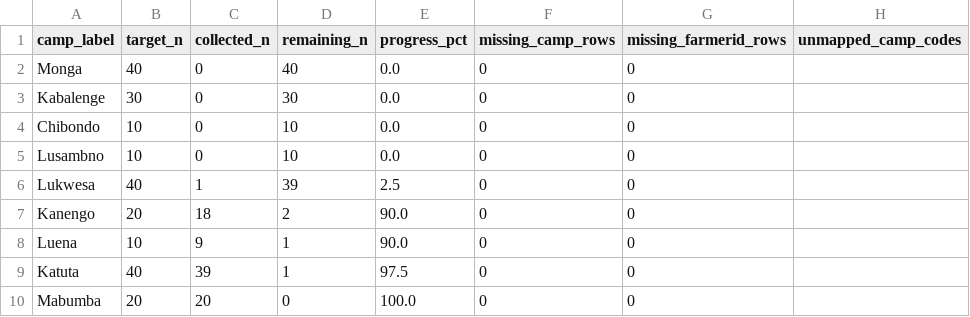
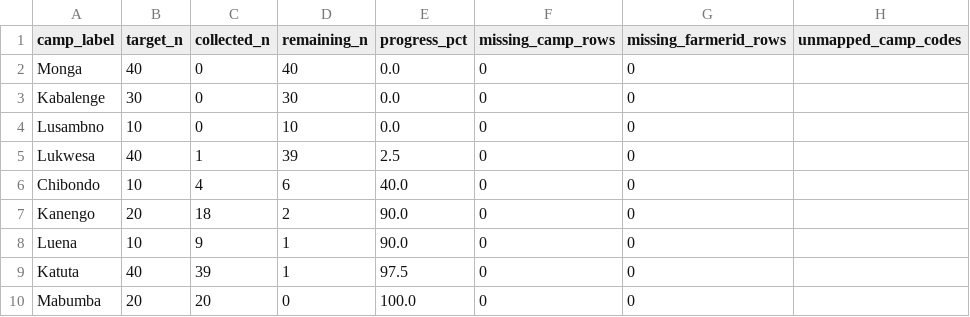
Before and after one commit to Ryota-uni/kobo_update, a CSV file: docs/luapula_progress.csv, drawn as a sheet; removed rows and columns are numbered as before the commit, all else as after; the diff names each change by its address in the sheet, - before the commit and + after, or states it on an @@ line.

```diff
--- a/docs/luapula_progress.csv
+++ b/docs/luapula_progress.csv
-row 4: Chibondo | 10 | 0 | 10 | 0.0 | 0 | 0
+row 6: Chibondo | 10 | 4 | 6 | 40.0 | 0 | 0
```
Also changed, not shown: 2 other files.
